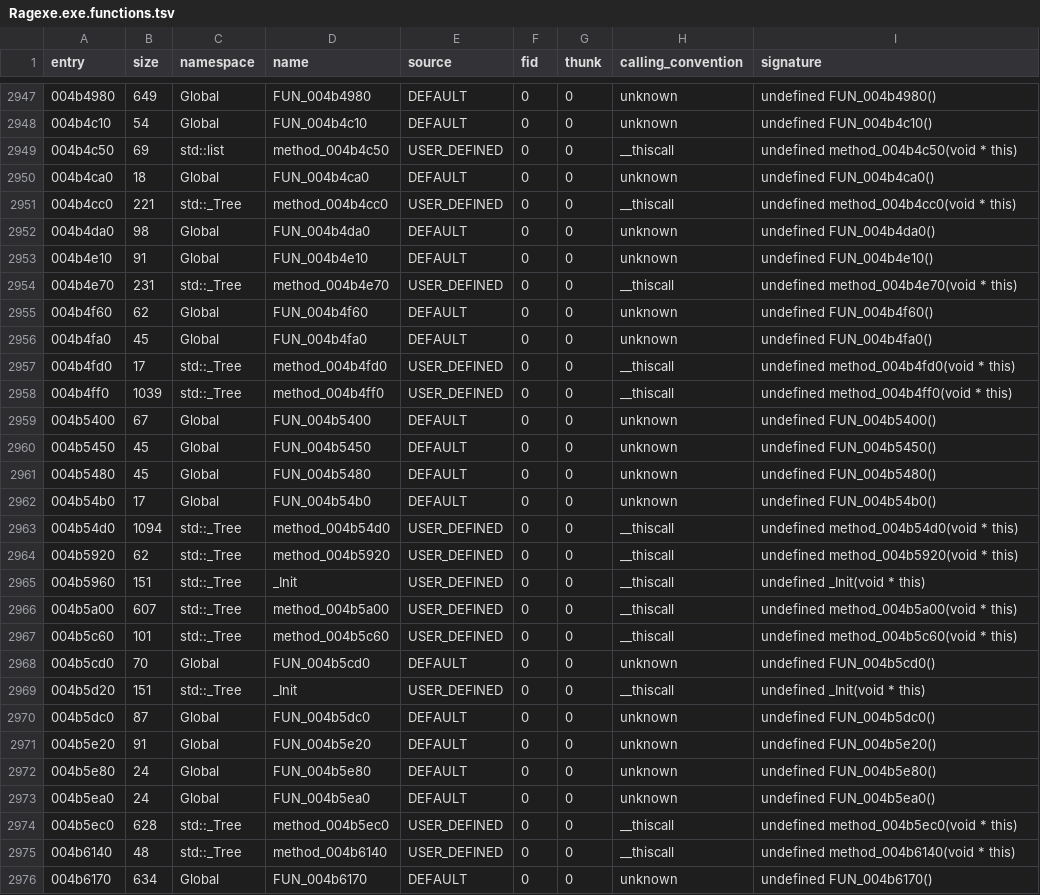
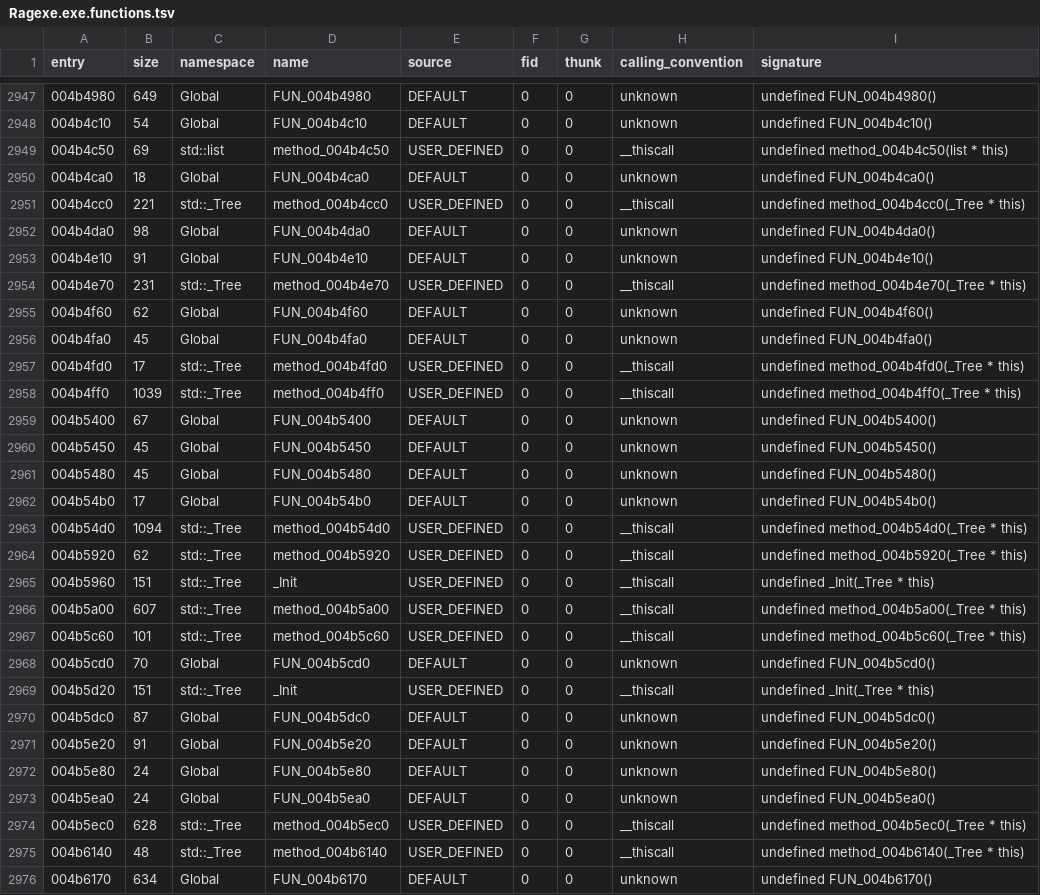
Before and after one commit to keyehzy/ragexe, a TSV file: analysis/exports/Ragexe.exe.functions.tsv, drawn as a sheet; only a part is shown, gaps mark what is left out; the diff covers the shown part only.

```diff
--- a/analysis/exports/Ragexe.exe.functions.tsv
+++ b/analysis/exports/Ragexe.exe.functions.tsv
@@ -2948,12 +2948,12 @@ entry	size	namespace	name	source	fid	thunk	calling_convention	signature
 004b4c10	54	Global	FUN_004b4c10	DEFAULT	0	0	unknown	undefined FUN_004b4c10()
-004b4c50	69	std::list	method_004b4c50	USER_DEFINED	0	0	__thiscall	undefined method_004b4c50(void * this)
+004b4c50	69	std::list	method_004b4c50	USER_DEFINED	0	0	__thiscall	undefined method_004b4c50(list * this)
 004b4ca0	18	Global	FUN_004b4ca0	DEFAULT	0	0	unknown	undefined FUN_004b4ca0()
-004b4cc0	221	std::_Tree	method_004b4cc0	USER_DEFINED	0	0	__thiscall	undefined method_004b4cc0(void * this)
+004b4cc0	221	std::_Tree	method_004b4cc0	USER_DEFINED	0	0	__thiscall	undefined method_004b4cc0(_Tree * this)
 004b4da0	98	Global	FUN_004b4da0	DEFAULT	0	0	unknown	undefined FUN_004b4da0()
 004b4e10	91	Global	FUN_004b4e10	DEFAULT	0	0	unknown	undefined FUN_004b4e10()
-004b4e70	231	std::_Tree	method_004b4e70	USER_DEFINED	0	0	__thiscall	undefined method_004b4e70(void * this)
+004b4e70	231	std::_Tree	method_004b4e70	USER_DEFINED	0	0	__thiscall	undefined method_004b4e70(_Tree * this)
 004b4f60	62	Global	FUN_004b4f60	DEFAULT	0	0	unknown	undefined FUN_004b4f60()
 004b4fa0	45	Global	FUN_004b4fa0	DEFAULT	0	0	unknown	undefined FUN_004b4fa0()
-004b4fd0	17	std::_Tree	method_004b4fd0	USER_DEFINED	0	0	__thiscall	undefined method_004b4fd0(void * this)
-004b4ff0	1039	std::_Tree	method_004b4ff0	USER_DEFINED	0	0	__thiscall	undefined method_004b4ff0(void * this)
+004b4fd0	17	std::_Tree	method_004b4fd0	USER_DEFINED	0	0	__thiscall	undefined method_004b4fd0(_Tree * this)
+004b4ff0	1039	std::_Tree	method_004b4ff0	USER_DEFINED	0	0	__thiscall	undefined method_004b4ff0(_Tree * this)
 004b5400	67	Global	FUN_004b5400	DEFAULT	0	0	unknown	undefined FUN_004b5400()
@@ -2962,9 +2962,9 @@ entry	size	namespace	name	source	fid	thunk	calling_convention	signature
 004b54b0	17	Global	FUN_004b54b0	DEFAULT	0	0	unknown	undefined FUN_004b54b0()
-004b54d0	1094	std::_Tree	method_004b54d0	USER_DEFINED	0	0	__thiscall	undefined method_004b54d0(void * this)
-004b5920	62	std::_Tree	method_004b5920	USER_DEFINED	0	0	__thiscall	undefined method_004b5920(void * this)
-004b5960	151	std::_Tree	_Init	USER_DEFINED	0	0	__thiscall	undefined _Init(void * this)
-004b5a00	607	std::_Tree	method_004b5a00	USER_DEFINED	0	0	__thiscall	undefined method_004b5a00(void * this)
-004b5c60	101	std::_Tree	method_004b5c60	USER_DEFINED	0	0	__thiscall	undefined method_004b5c60(void * this)
+004b54d0	1094	std::_Tree	method_004b54d0	USER_DEFINED	0	0	__thiscall	undefined method_004b54d0(_Tree * this)
+004b5920	62	std::_Tree	method_004b5920	USER_DEFINED	0	0	__thiscall	undefined method_004b5920(_Tree * this)
+004b5960	151	std::_Tree	_Init	USER_DEFINED	0	0	__thiscall	undefined _Init(_Tree * this)
+004b5a00	607	std::_Tree	method_004b5a00	USER_DEFINED	0	0	__thiscall	undefined method_004b5a00(_Tree * this)
+004b5c60	101	std::_Tree	method_004b5c60	USER_DEFINED	0	0	__thiscall	undefined method_004b5c60(_Tree * this)
 004b5cd0	70	Global	FUN_004b5cd0	DEFAULT	0	0	unknown	undefined FUN_004b5cd0()
-004b5d20	151	std::_Tree	_Init	USER_DEFINED	0	0	__thiscall	undefined _Init(void * this)
+004b5d20	151	std::_Tree	_Init	USER_DEFINED	0	0	__thiscall	undefined _Init(_Tree * this)
 004b5dc0	87	Global	FUN_004b5dc0	DEFAULT	0	0	unknown	undefined FUN_004b5dc0()
@@ -2973,4 +2973,4 @@ entry	size	namespace	name	source	fid	thunk	calling_convention	signature
 004b5ea0	24	Global	FUN_004b5ea0	DEFAULT	0	0	unknown	undefined FUN_004b5ea0()
-004b5ec0	628	std::_Tree	method_004b5ec0	USER_DEFINED	0	0	__thiscall	undefined method_004b5ec0(void * this)
-004b6140	48	std::_Tree	method_004b6140	USER_DEFINED	0	0	__thiscall	undefined method_004b6140(void * this)
+004b5ec0	628	std::_Tree	method_004b5ec0	USER_DEFINED	0	0	__thiscall	undefined method_004b5ec0(_Tree * this)
+004b6140	48	std::_Tree	method_004b6140	USER_DEFINED	0	0	__thiscall	undefined method_004b6140(_Tree * this)
 004b6170	634	Global	FUN_004b6170	DEFAULT	0	0	unknown	undefined FUN_004b6170()
```
Also changed, not shown: 100 edited cells elsewhere in this file, analysis/exports/Ragexe.exe.classes.tsv, 3 other files.
